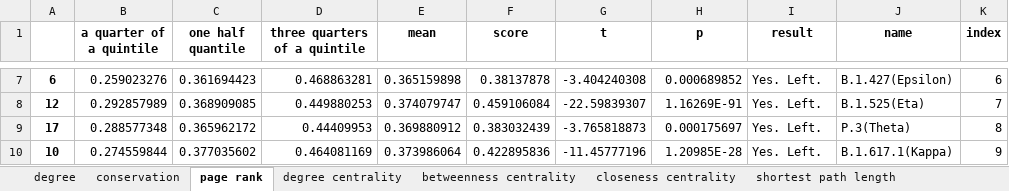
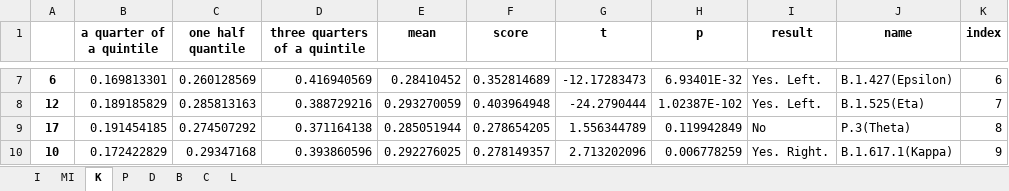
Before and after one commit to XDcat/PCCN, an Excel workbook: data/procon/threshold_100/group distribution statistic information.xlsx, sheet K, drawn as a sheet; only a part is shown, gaps mark what is left out; values as stored, in another font and other column widths than the file's, no borders; the diff covers the shown part only; the diff names each change by its address in the sheet, - before the commit and + after, or states it on an @@ line.

```diff
--- a/data/procon/threshold_100/group distribution statistic information.xlsx (sheet K)
+++ b/data/procon/threshold_100/group distribution statistic information.xlsx (sheet K)
-sheet tab: degree
+sheet tab: I
-sheet tab: conservation
+sheet tab: MI
-sheet tab: page rank
+sheet tab: K
-sheet tab: degree centrality
+sheet tab: P
-sheet tab: betweenness centrality
+sheet tab: D
-sheet tab: closeness centrality
+sheet tab: B
-sheet tab: shortest path length
+sheet tab: C
-B7 (a quarter of a quintile): 0.259023276
+B7 (a quarter of a quintile): 0.169813301
-C7 (one half quantile): 0.361694423
+C7 (one half quantile): 0.260128569
-D7 (three quarters of a quintile): 0.468863281
+D7 (three quarters of a quintile): 0.416940569
-E7 (mean): 0.365159898
+E7 (mean): 0.28410452
-F7 (score): 0.38137878
+F7 (score): 0.352814689
-G7 (t): -3.404240308
+G7 (t): -12.17283473
-H7 (p): 0.000689852
+H7 (p): 6.93401E-32
-B8 (a quarter of a quintile): 0.292857989
+B8 (a quarter of a quintile): 0.189185829
-C8 (one half quantile): 0.368909085
+C8 (one half quantile): 0.285813163
-D8 (three quarters of a quintile): 0.449880253
+D8 (three quarters of a quintile): 0.388729216
-E8 (mean): 0.374079747
+E8 (mean): 0.293270059
-F8 (score): 0.459106084
+F8 (score): 0.403964948
-G8 (t): -22.59839307
+G8 (t): -24.2790444
-H8 (p): 1.16269E-91
+H8 (p): 1.02387E-102
-B9 (a quarter of a quintile): 0.288577348
+B9 (a quarter of a quintile): 0.191454185
-C9 (one half quantile): 0.365962172
+C9 (one half quantile): 0.274507292
-D9 (three quarters of a quintile): 0.44409953
+D9 (three quarters of a quintile): 0.371164138
-E9 (mean): 0.369880912
+E9 (mean): 0.285051944
-F9 (score): 0.383032439
+F9 (score): 0.278654205
-G9 (t): -3.765818873
+G9 (t): 1.556344789
-H9 (p): 0.000175697
+H9 (p): 0.119942849
-I9 (result): Yes. Left.
+I9 (result): No
-B10 (a quarter of a quintile): 0.274559844
+B10 (a quarter of a quintile): 0.172422829
-C10 (one half quantile): 0.377035602
+C10 (one half quantile): 0.29347168
-D10 (three quarters of a quintile): 0.464081169
+D10 (three quarters of a quintile): 0.393860596
-E10 (mean): 0.373986064
+E10 (mean): 0.292276025
-F10 (score): 0.422895836
+F10 (score): 0.278149357
-G10 (t): -11.45777196
+G10 (t): 2.713202096
-H10 (p): 1.20985E-28
+H10 (p): 0.006778259
-I10 (result): Yes. Left.
+I10 (result): Yes. Right.
```
Also changed, not shown: 7 added rows, 7 removed rows and 158 edited cells elsewhere in this sheet, sheet I, sheet D, sheet C, sheet B, sheet L, sheet MI, 1 more sheet, other sheet tabs, data/procon/aa count.xlsx, 23 other files.
